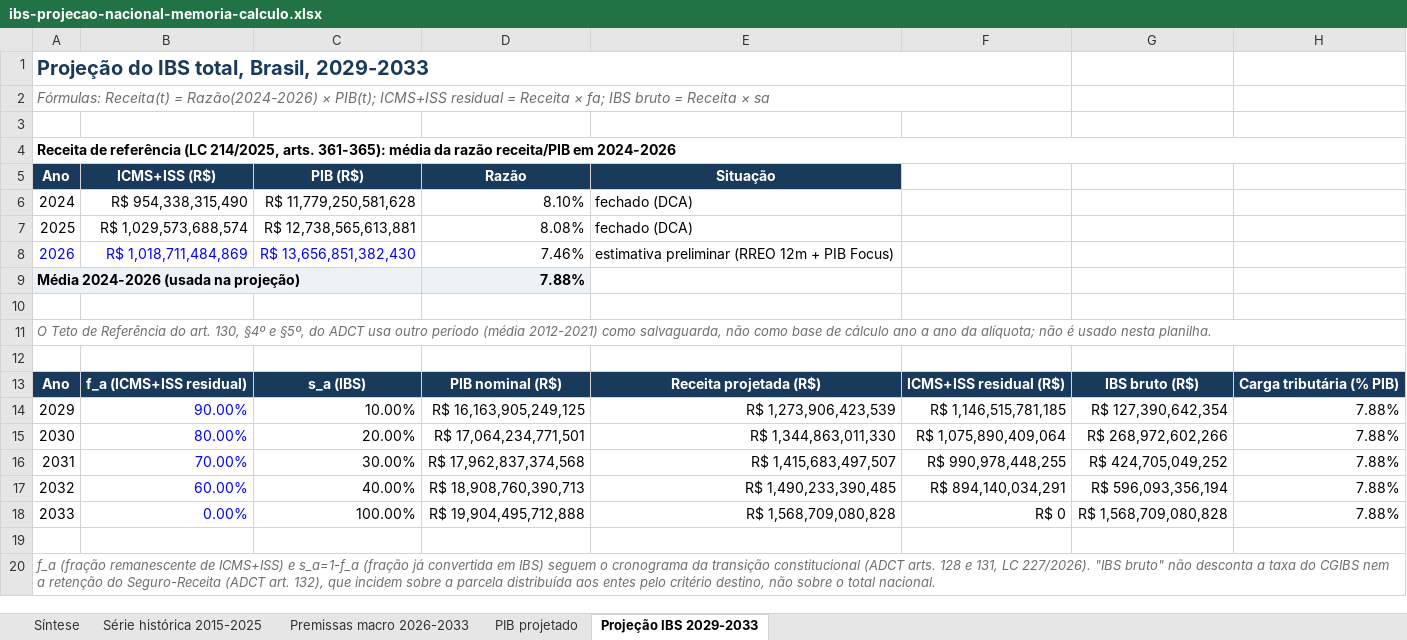
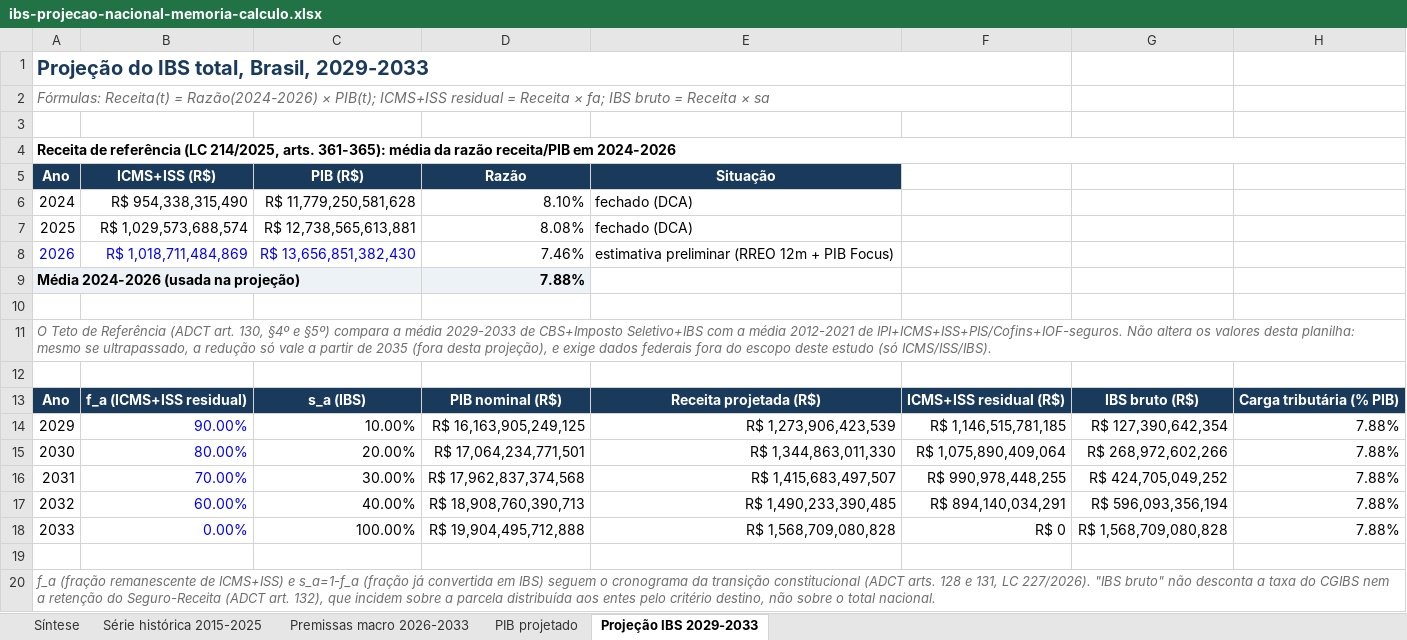
Before and after one commit to EduardoAraujoOx/site-eduardo, an Excel workbook: materiais/ibs-projecao-nacional-memoria-calculo.xlsx, sheet Projeção IBS 2029-2033, drawn as a sheet; values as stored, in another font and other column widths than the file's, no borders; the diff names each change by its address in the sheet, - before the commit and + after, or states it on an @@ line.

```diff
--- a/materiais/ibs-projecao-nacional-memoria-calculo.xlsx (sheet Projeção IBS 2029-2033)
+++ b/materiais/ibs-projecao-nacional-memoria-calculo.xlsx (sheet Projeção IBS 2029-2033)
-A11 (Ano): …de Referência do art. 130, §4º e §5º, do ADCT usa outro período (média 2012-2021) como salvaguarda, não como base de cálculo ano a ano da alíquota; não é usado nesta planilha.
+A11 (Ano): …de Referência (ADCT art. 130, §4º e §5º) compara a média 2029-2033 de CBS+Imposto Seletivo+IBS com a média 2012-2021 de IPI+ICMS+ISS+PIS/Cofins+IOF-seguros. Não altera os valores desta planilha: mesmo se ultrapassado, a redução só vale a partir de 2035 (fora desta projeção), e exige dados federais fora do escopo deste estudo (só ICMS/ISS/IBS).
```
Also changed, not shown: sheet Síntese, 6 other files.
